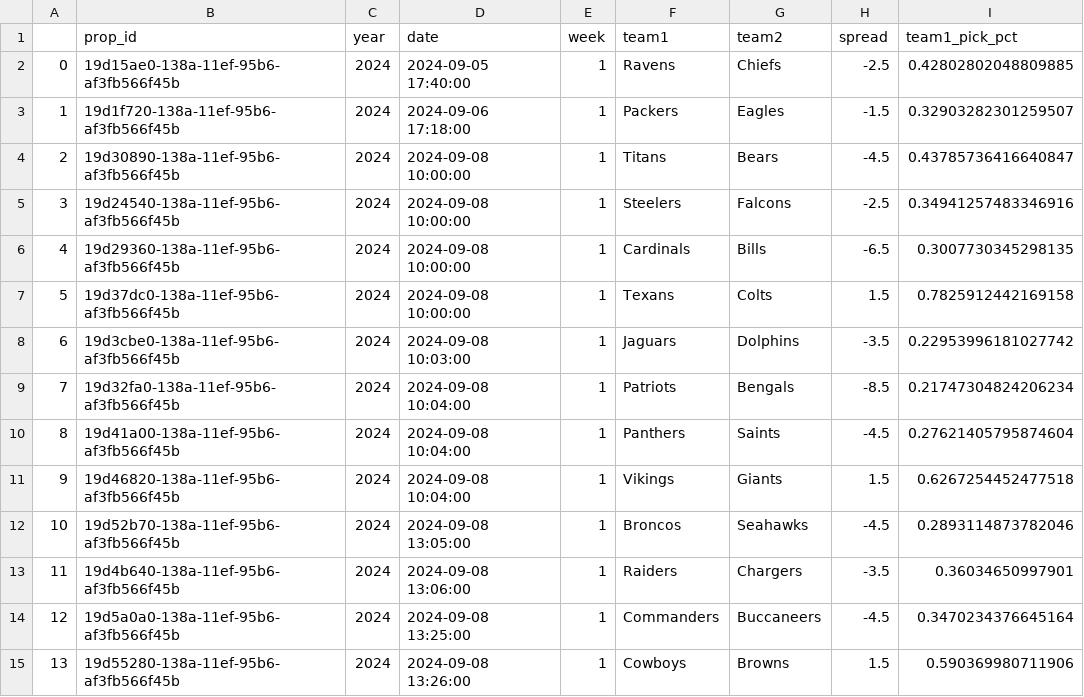
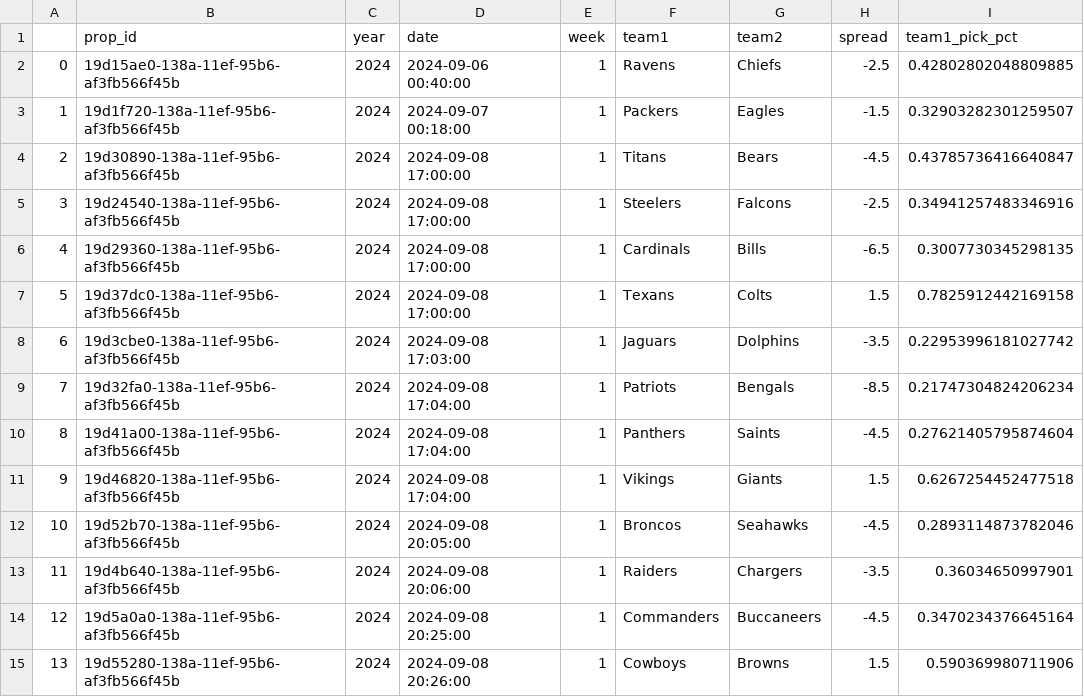
Before and after one commit to rmoerer/np-pick-em, a CSV file: data/games_2024.csv, drawn as a sheet; only a part is shown; the diff covers the shown part only; the diff names each change by its address in the sheet, - before the commit and + after, or states it on an @@ line.

```diff
--- a/data/games_2024.csv
+++ b/data/games_2024.csv
-D2 (date): 2024-09-05 17:40:00
+D2 (date): 2024-09-06 00:40:00
-D3 (date): 2024-09-06 17:18:00
+D3 (date): 2024-09-07 00:18:00
-D4:D7 (date): 2024-09-08 10:00:00
+D4:D7 (date): 2024-09-08 17:00:00
-D8 (date): 2024-09-08 10:03:00
+D8 (date): 2024-09-08 17:03:00
-D9:D11 (date): 2024-09-08 10:04:00
+D9:D11 (date): 2024-09-08 17:04:00
-D12 (date): 2024-09-08 13:05:00
+D12 (date): 2024-09-08 20:05:00
-D13 (date): 2024-09-08 13:06:00
+D13 (date): 2024-09-08 20:06:00
-D14 (date): 2024-09-08 13:25:00
+D14 (date): 2024-09-08 20:25:00
-D15 (date): 2024-09-08 13:26:00
+D15 (date): 2024-09-08 20:26:00
```
Also changed, not shown: 66 edited cells elsewhere in this file, data/picks_2024.csv.
